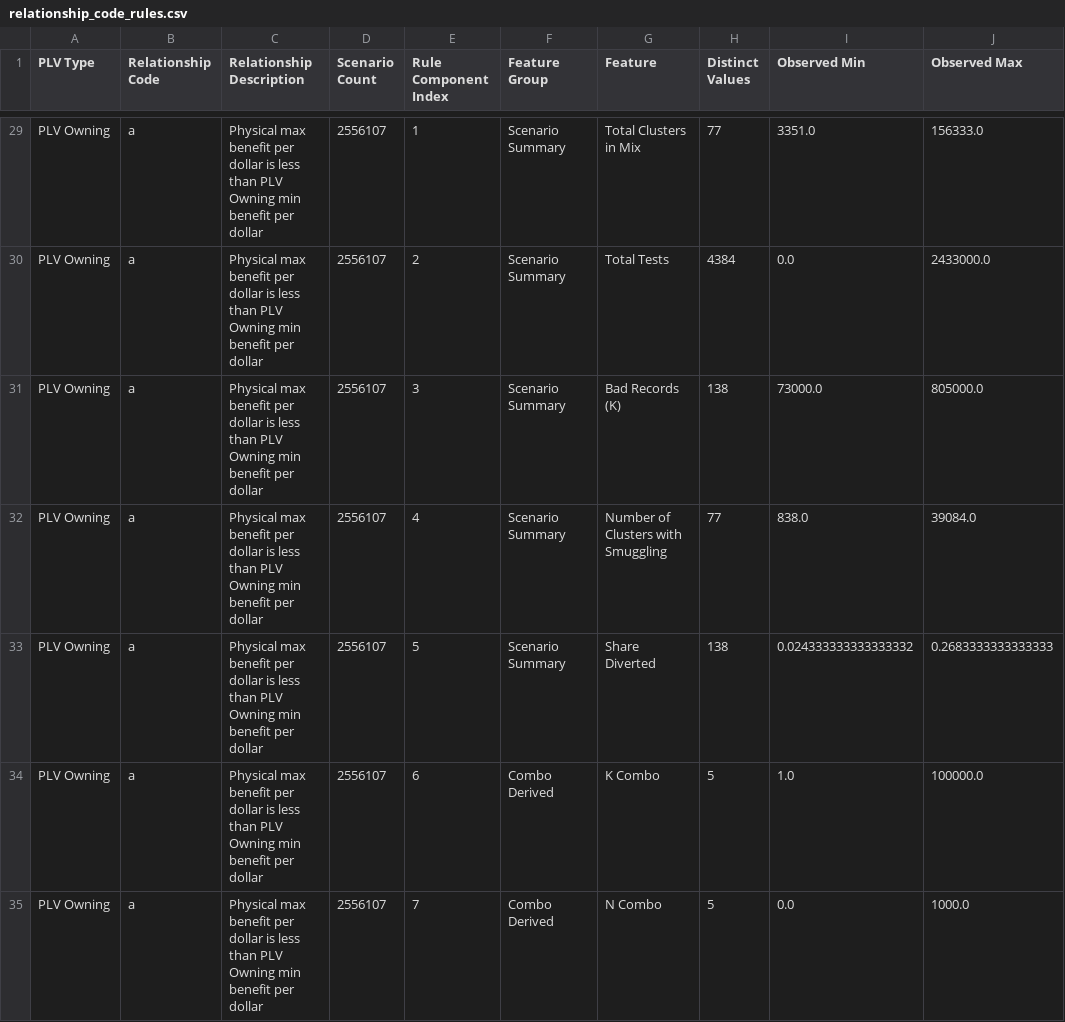
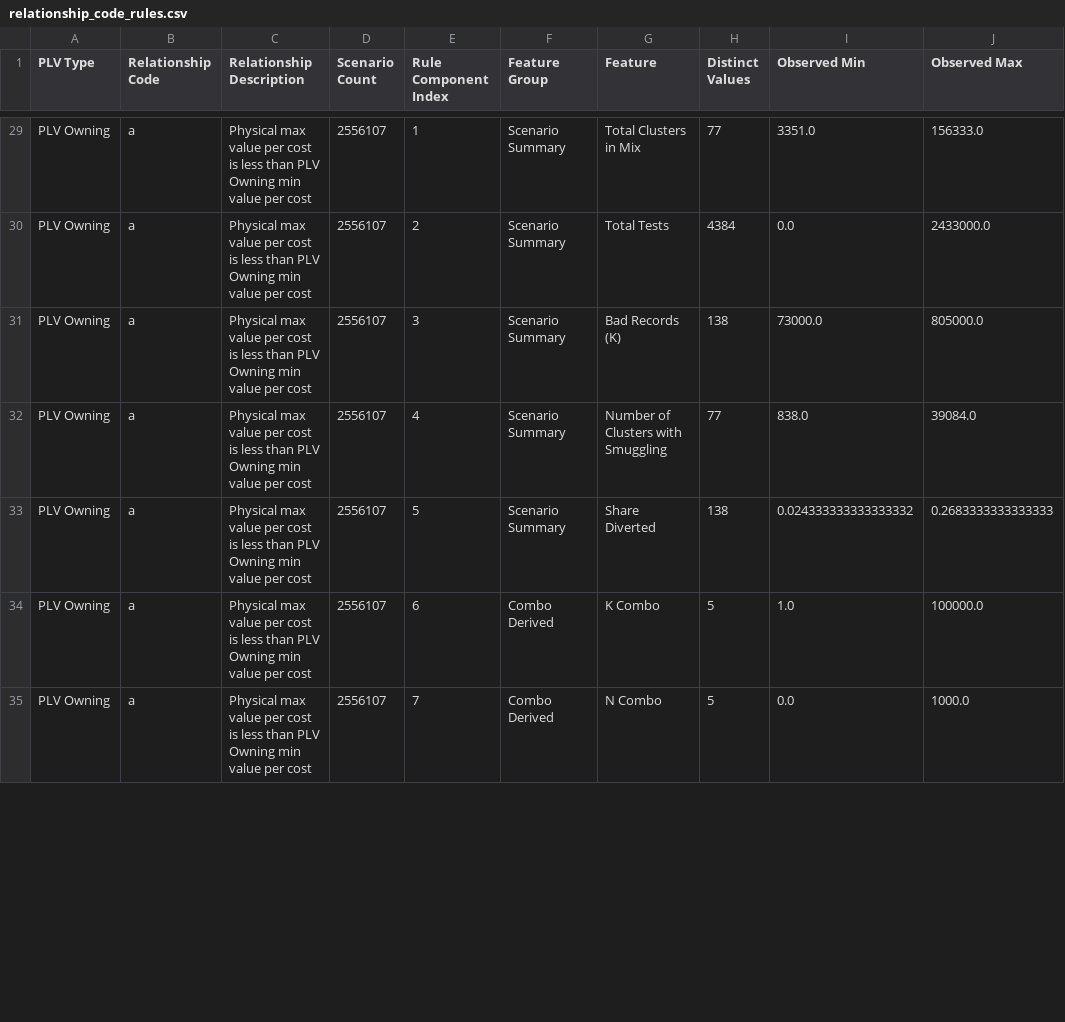
Before and after one commit to georgetown-cset/location-verification-calculations, a CSV file: output/all/relationship_code_rules.csv, drawn as a sheet; only a part is shown, gaps mark what is left out; the diff covers the shown part only; the diff names each change by its address in the sheet, - before the commit and + after, or states it on an @@ line.

```diff
--- a/output/all/relationship_code_rules.csv
+++ b/output/all/relationship_code_rules.csv
-C29:C35 (Relationship Description): Physical max benefit per dollar is less than PLV Owning min benefit per dollar
+C29:C35 (Relationship Description): Physical max value per cost is less than PLV Owning min value per cost
```
Also changed, not shown: 47 edited cells elsewhere in this file, output/all/relationship_boxplot_values.csv, output/all/relationship_summary.csv, 13 other files.
